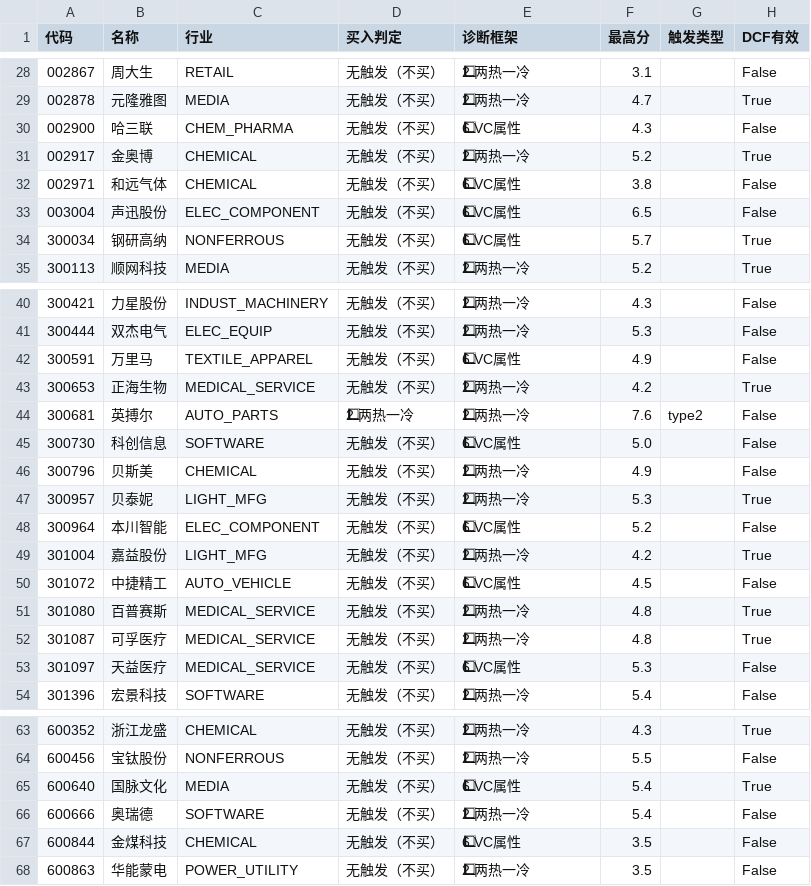
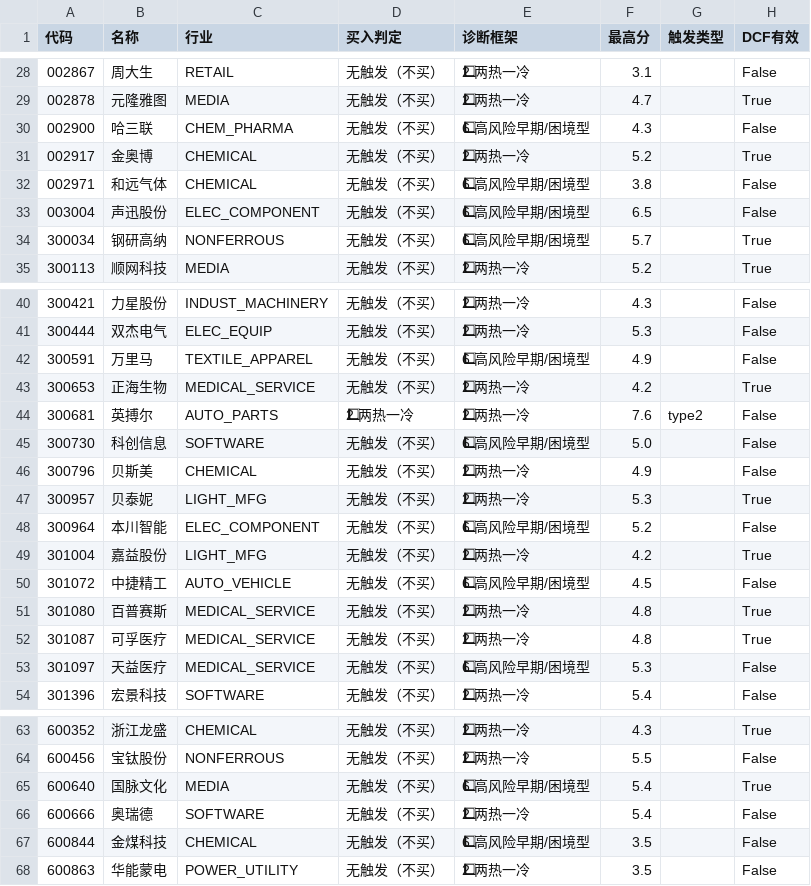
Before and after one commit to Muguett-DBY/quant-buy-signals, a CSV file: audit/random100_audit_seed20260715.csv, drawn as a sheet; only a part is shown, gaps mark what is left out; the diff covers the shown part only; the diff names each change by its address in the sheet, - before the commit and + after, or states it on an @@ line.

Commit message:
audit: sign clean v11.1.1 release evidence

```diff
--- a/audit/random100_audit_seed20260715.csv
+++ b/audit/random100_audit_seed20260715.csv
-E30 (诊断框架): 6⃣ VC属性
+E30 (诊断框架): 6⃣ 高风险早期/困境型
-E32:E34 (诊断框架): 6⃣ VC属性
+E32:E34 (诊断框架): 6⃣ 高风险早期/困境型
-E42 (诊断框架): 6⃣ VC属性
+E42 (诊断框架): 6⃣ 高风险早期/困境型
-E45 (诊断框架): 6⃣ VC属性
+E45 (诊断框架): 6⃣ 高风险早期/困境型
-E48 (诊断框架): 6⃣ VC属性
+E48 (诊断框架): 6⃣ 高风险早期/困境型
-E50 (诊断框架): 6⃣ VC属性
+E50 (诊断框架): 6⃣ 高风险早期/困境型
-E53 (诊断框架): 6⃣ VC属性
+E53 (诊断框架): 6⃣ 高风险早期/困境型
-E65 (诊断框架): 6⃣ VC属性
+E65 (诊断框架): 6⃣ 高风险早期/困境型
-E67 (诊断框架): 6⃣ VC属性
+E67 (诊断框架): 6⃣ 高风险早期/困境型
```
Also changed, not shown: 4 edited cells elsewhere in this file, 2 other files.
